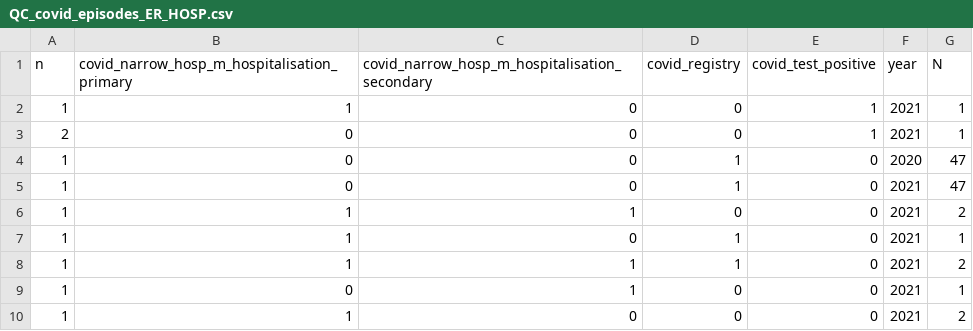
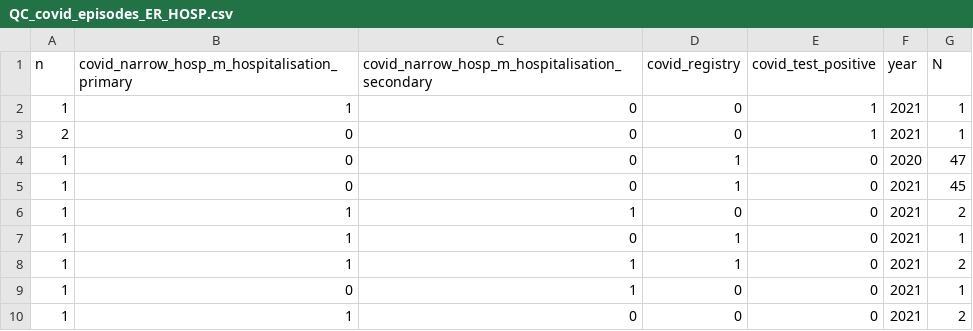
Before and after one commit to svetlanabelitser/CVM, a CSV file: g_export_ER_HOSP/QC_covid_episodes_ER_HOSP.csv, drawn as a sheet.

Commit message:
intermediates datasets

```diff
--- a/g_export_ER_HOSP/QC_covid_episodes_ER_HOSP.csv
+++ b/g_export_ER_HOSP/QC_covid_episodes_ER_HOSP.csv
@@ -4,3 +4,3 @@ n,covid_narrow_hosp_m_hospitalisation_primary,covid_narrow_hosp_m_hospitalisatio
 1,0,0,1,0,2020,47
-1,0,0,1,0,2021,47
+1,0,0,1,0,2021,45
 1,1,1,0,0,2021,2
```
Also changed, not shown: g_export_HOSP/QC_covid_episodes_HOSP.csv, 54 other files.
